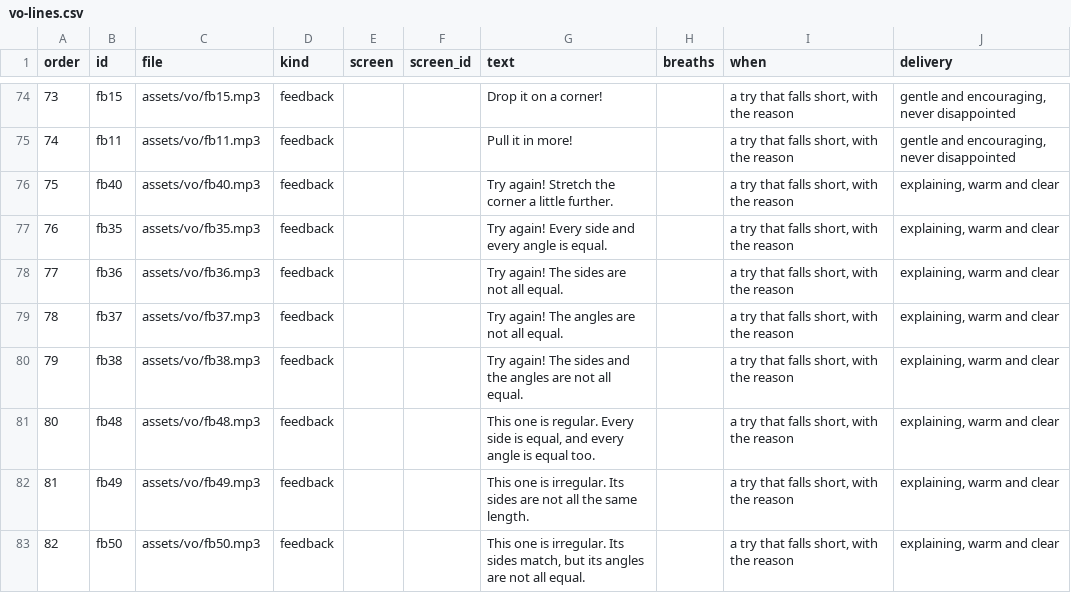
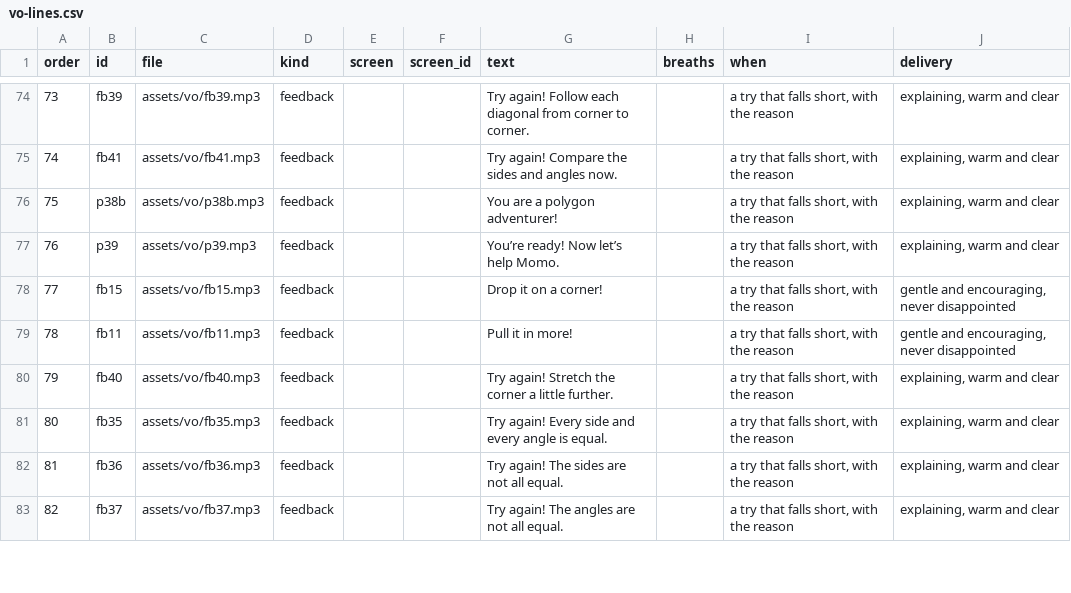
Before and after one commit to tarun-figmaboy-838/POLYGON-PART-1, a CSV file: part1-swiftee-lesson/docs/vo-lines.csv, drawn as a sheet; only a part is shown, gaps mark what is left out; the diff covers the shown part only.

```diff
--- a/part1-swiftee-lesson/docs/vo-lines.csv
+++ b/part1-swiftee-lesson/docs/vo-lines.csv
@@ -74,10 +74,10 @@ order,id,file,kind,screen,screen_id,text,breaths,when,delivery
-73,fb15,assets/vo/fb15.mp3,feedback,,,"Drop it on a corner!","","a try that falls short, with the reason","gentle and encouraging, never disappointed"
-74,fb11,assets/vo/fb11.mp3,feedback,,,"Pull it in more!","","a try that falls short, with the reason","gentle and encouraging, never disappointed"
-75,fb40,assets/vo/fb40.mp3,feedback,,,"Try again! Stretch the corner a little further.","","a try that falls short, with the reason","explaining, warm and clear"
-76,fb35,assets/vo/fb35.mp3,feedback,,,"Try again! Every side and every angle is equal.","","a try that falls short, with the reason","explaining, warm and clear"
-77,fb36,assets/vo/fb36.mp3,feedback,,,"Try again! The sides are not all equal.","","a try that falls short, with the reason","explaining, warm and clear"
-78,fb37,assets/vo/fb37.mp3,feedback,,,"Try again! The angles are not all equal.","","a try that falls short, with the reason","explaining, warm and clear"
-79,fb38,assets/vo/fb38.mp3,feedback,,,"Try again! The sides and the angles are not all equal.","","a try that falls short, with the reason","explaining, warm and clear"
-80,fb48,assets/vo/fb48.mp3,feedback,,,"This one is regular. Every side is equal, and every angle is equal too.","","a try that falls short, with the reason","explaining, warm and clear"
-81,fb49,assets/vo/fb49.mp3,feedback,,,"This one is irregular. Its sides are not all the same length.","","a try that falls short, with the reason","explaining, warm and clear"
-82,fb50,assets/vo/fb50.mp3,feedback,,,"This one is irregular. Its sides match, but its angles are not all equal.","","a try that falls short, with the reason","explaining, warm and clear"
+73,fb39,assets/vo/fb39.mp3,feedback,,,"Try again! Follow each diagonal from corner to corner.","","a try that falls short, with the reason","explaining, warm and clear"
+74,fb41,assets/vo/fb41.mp3,feedback,,,"Try again! Compare the sides and angles now.","","a try that falls short, with the reason","explaining, warm and clear"
+75,p38b,assets/vo/p38b.mp3,feedback,,,"You are a polygon adventurer!","","a try that falls short, with the reason","explaining, warm and clear"
+76,p39,assets/vo/p39.mp3,feedback,,,"You’re ready! Now let’s help Momo.","","a try that falls short, with the reason","explaining, warm and clear"
+77,fb15,assets/vo/fb15.mp3,feedback,,,"Drop it on a corner!","","a try that falls short, with the reason","gentle and encouraging, never disappointed"
+78,fb11,assets/vo/fb11.mp3,feedback,,,"Pull it in more!","","a try that falls short, with the reason","gentle and encouraging, never disappointed"
+79,fb40,assets/vo/fb40.mp3,feedback,,,"Try again! Stretch the corner a little further.","","a try that falls short, with the reason","explaining, warm and clear"
+80,fb35,assets/vo/fb35.mp3,feedback,,,"Try again! Every side and every angle is equal.","","a try that falls short, with the reason","explaining, warm and clear"
+81,fb36,assets/vo/fb36.mp3,feedback,,,"Try again! The sides are not all equal.","","a try that falls short, with the reason","explaining, warm and clear"
+82,fb37,assets/vo/fb37.mp3,feedback,,,"Try again! The angles are not all equal.","","a try that falls short, with the reason","explaining, warm and clear"
```
Also changed, not shown: 85 edited cells elsewhere in this file, 5 other files.
